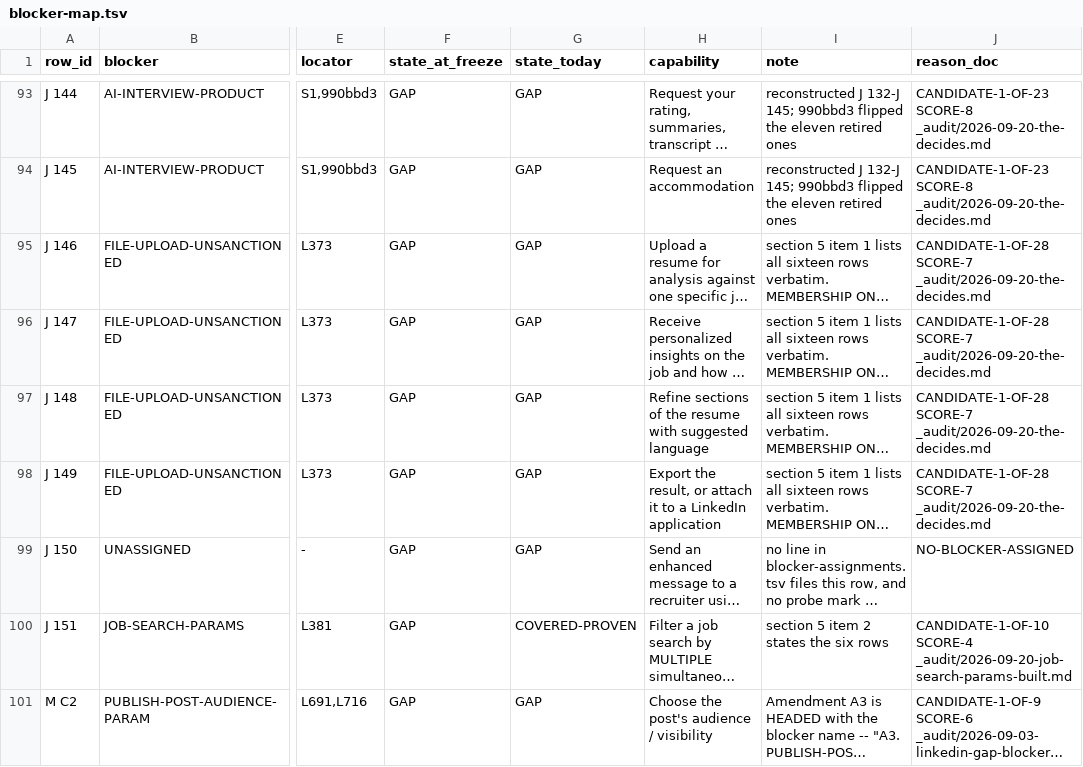
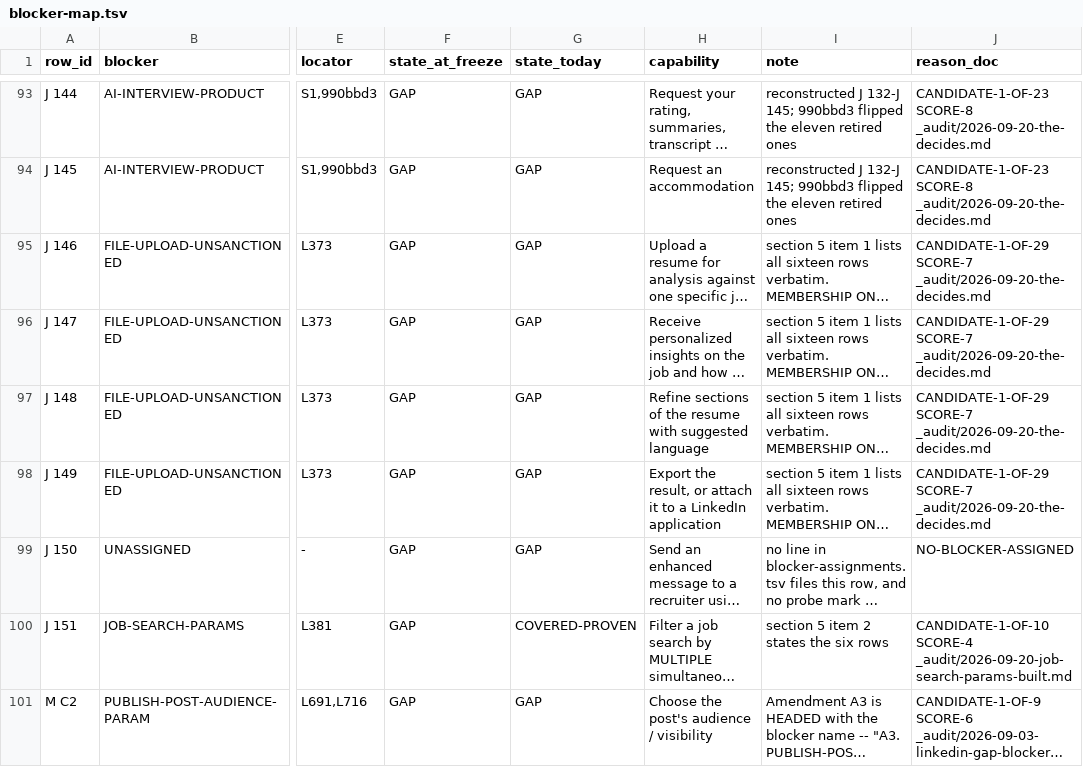
Before and after one commit to Sundeepg98/linkedin-mcp, a TSV file: _audit/_census/blocker-map.tsv, drawn as a sheet; only a part is shown, gaps mark what is left out; long unchanged cells end in …; the diff covers the shown part only; the diff names each change by its address in the sheet, - before the commit and + after, or states it on an @@ line.

```diff
--- a/_audit/_census/blocker-map.tsv
+++ b/_audit/_census/blocker-map.tsv
-J95:J98 (reason_doc): CANDIDATE-1-OF-28 SCORE-7 _audit/2026-09-20-the-decides.md
+J95:J98 (reason_doc): CANDIDATE-1-OF-29 SCORE-7 _audit/2026-09-20-the-decides.md
```
Also changed, not shown: 26 edited cells elsewhere in this file, 7 other files.
